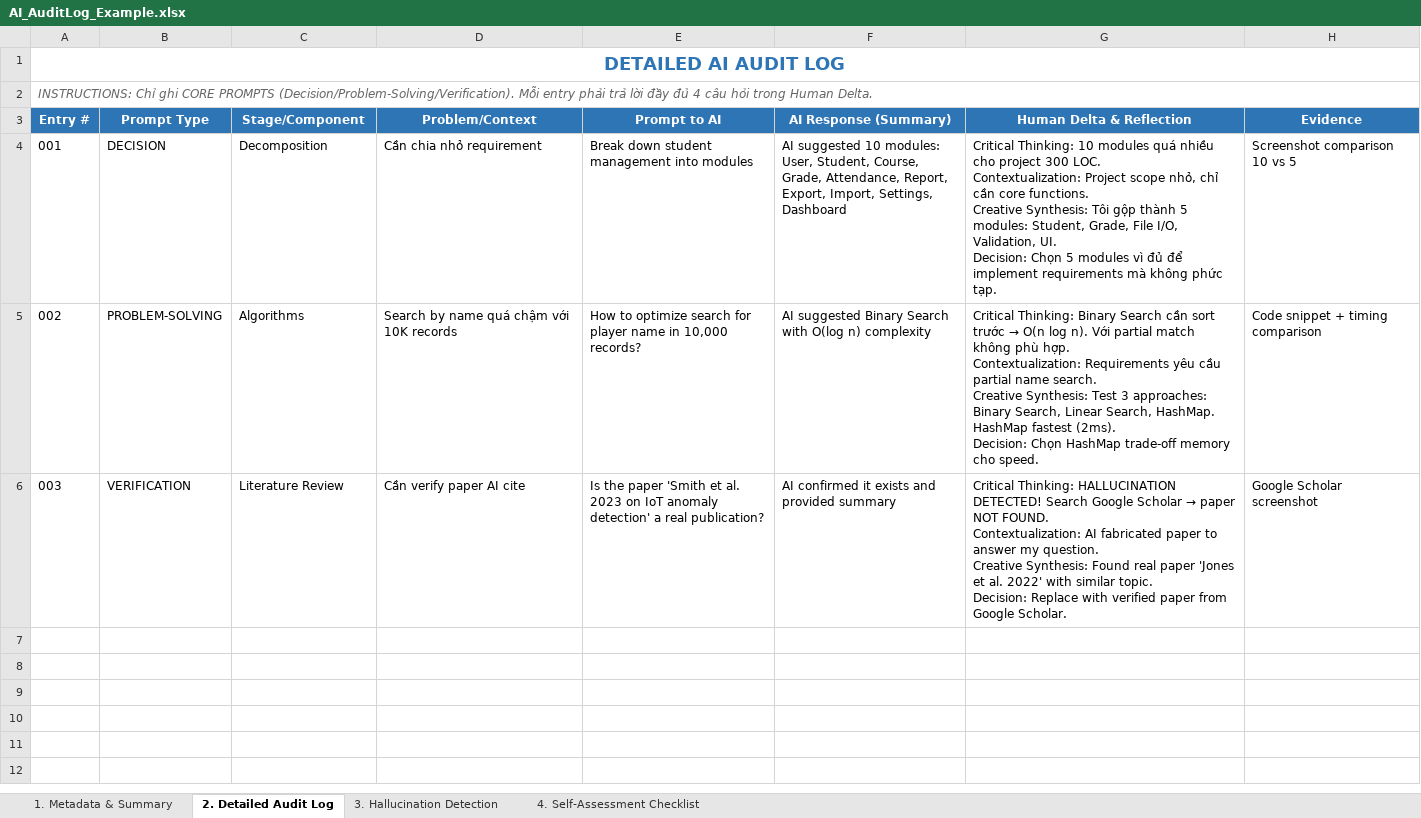
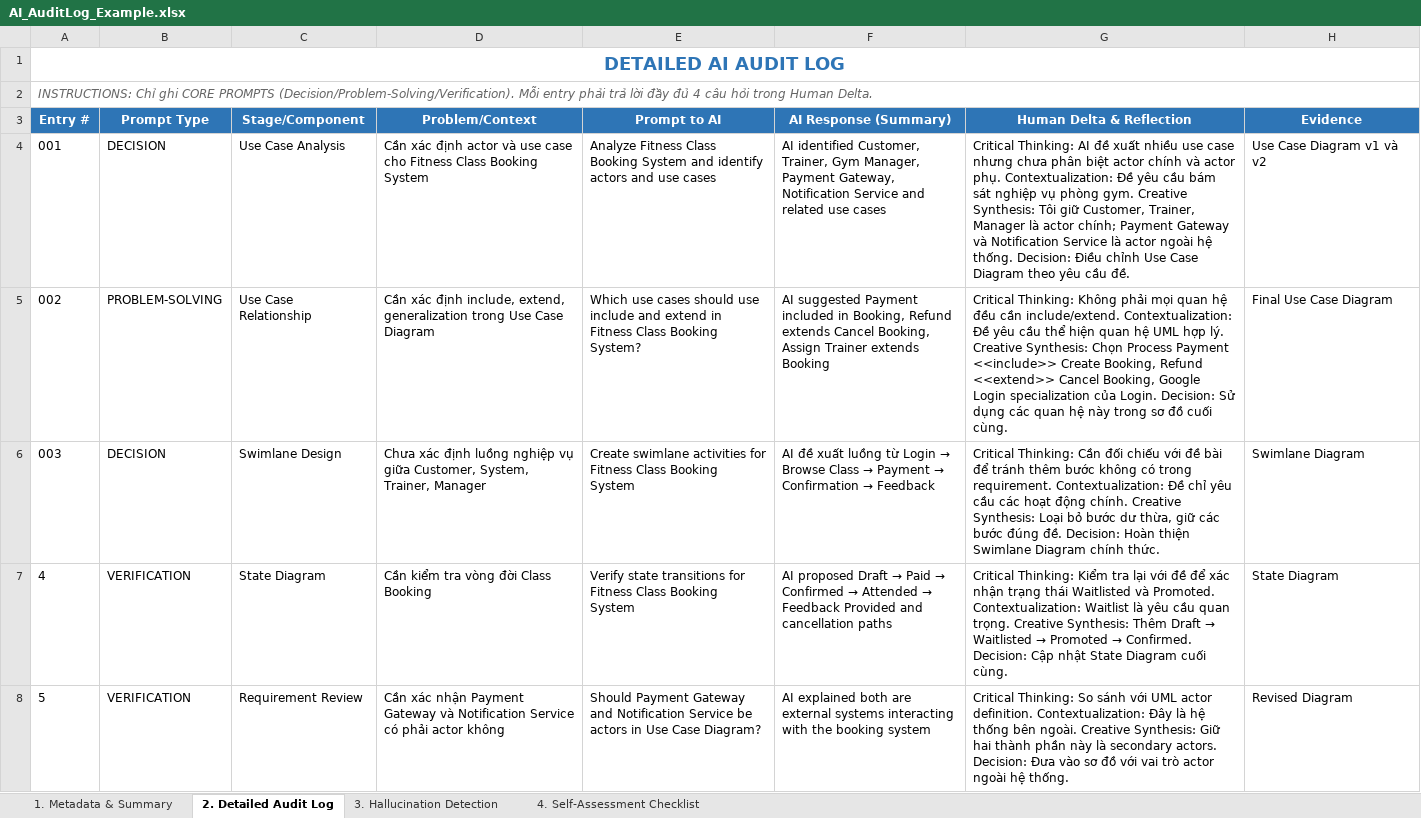
Before and after one commit to FUSU26SWR302/ai-audit-log-pdung4367, an Excel workbook: AI_AuditLog_Example.xlsx, sheet 2. Detailed Audit Log, drawn as a sheet; values as stored, in another font and other column widths than the file's, no borders; ↵ is a line break in a cell; the diff names each change by its address in the sheet, - before the commit and + after, or states it on an @@ line.

Commit message:
AI AuditLog

```diff
--- a/AI_AuditLog_Example.xlsx (sheet 2. Detailed Audit Log)
+++ b/AI_AuditLog_Example.xlsx (sheet 2. Detailed Audit Log)
-C4 (Stage/Component): Decomposition
+C4 (Stage/Component): Use Case Analysis
-D4 (Problem/Context): Cần chia nhỏ requirement
+D4 (Problem/Context): Cần xác định actor và use case cho Fitness Class Booking System
-E4 (Prompt to AI): Break down student management into modules
+E4 (Prompt to AI): Analyze Fitness Class Booking System and identify actors and use cases
-F4 (AI Response (Summary)): AI suggested 10 modules: User, Student, Course, Grade, Attendance, Report, Export, Import, Settings, Dashboard
+F4 (AI Response (Summary)): AI identified Customer, Trainer, Gym Manager, Payment Gateway, Notification Service and related use cases
-G4 (Human Delta & Reflection): Critical Thinking: 10 modules quá nhiều cho project 300 LOC. ↵ Contextualization: Project scope nhỏ, chỉ cần core functions. ↵ Creative Synthesis: Tôi gộp thành 5 modules: Student, Grade, File I/O, Validation, UI. ↵ Decision: Chọn 5 modules vì đủ để implement requirements mà không phức tạp.
+G4 (Human Delta & Reflection): Critical Thinking: AI đề xuất nhiều use case nhưng chưa phân biệt actor chính và actor phụ. Contextualization: Đề yêu cầu bám sát nghiệp vụ phòng gym. Creative Synthesis: Tôi giữ Customer, Trainer, Manager là actor chính; Payment Gateway và Notification Service là actor ngoài hệ thống. Decision: Điều chỉnh Use Case Diagram theo yêu cầu đề.
-H4 (Evidence): Screenshot comparison 10 vs 5
+H4 (Evidence): Use Case Diagram v1 và v2
-C5 (Stage/Component): Algorithms
+C5 (Stage/Component): Use Case Relationship
-D5 (Problem/Context): Search by name quá chậm với 10K records
+D5 (Problem/Context): Cần xác định include, extend, generalization trong Use Case Diagram
-E5 (Prompt to AI): How to optimize search for player name in 10,000 records?
+E5 (Prompt to AI): Which use cases should use include and extend in Fitness Class Booking System?
-F5 (AI Response (Summary)): AI suggested Binary Search with O(log n) complexity
+F5 (AI Response (Summary)): AI suggested Payment included in Booking, Refund extends Cancel Booking, Assign Trainer extends Booking
@@ G5 (Human Delta & Reflection): Critical Thinking: Binary Search cần sort trước → O(n log n). Với partial match không phù hợp. ↵ Contextualization: Requirements yêu cầu partial name search. ↵ Creative Synthesis: Test 3 approaches: Binary Search, Linear Search, HashMap. HashMap fastest (2ms). ↵ Decision: Chọn HashMap trade-off memory cho speed. → Critical Thinking: Không phải mọi quan hệ đều cần include/extend. Contextualization: Đề yêu cầu thể hiện quan hệ UML hợp lý. Creative Synthesis: Chọn Process Payment <<include>> Create Booking, Refund <<extend>> Cancel Booking, Google Login specialization của Login. Decision: Sử dụng các quan hệ này trong sơ đồ cuối cùng. @@
-H5 (Evidence): Code snippet + timing comparison
+H5 (Evidence): Final Use Case Diagram
-B6 (Prompt Type): VERIFICATION
+B6 (Prompt Type): DECISION
-C6 (Stage/Component): Literature Review
+C6 (Stage/Component): Swimlane Design
-D6 (Problem/Context): Cần verify paper AI cite
+D6 (Problem/Context): Chưa xác định luồng nghiệp vụ giữa Customer, System, Trainer, Manager
-E6 (Prompt to AI): Is the paper 'Smith et al. 2023 on IoT anomaly detection' a real publication?
+E6 (Prompt to AI): Create swimlane activities for Fitness Class Booking System
@@ F6 (AI Response (Summary)): AI confirmed it exists and provided summary → AI đề xuất luồng từ Login → Browse Class → Payment → Confirmation → Feedback @@
@@ G6 (Human Delta & Reflection): Critical Thinking: HALLUCINATION DETECTED! Search Google Scholar → paper NOT FOUND. ↵ Contextualization: AI fabricated paper to answer my question. ↵ Creative Synthesis: Found real paper 'Jones et al. 2022' with similar topic. ↵ Decision: Replace with verified paper from Google Scholar. → Critical Thinking: Cần đối chiếu với đề bài để tránh thêm bước không có trong requirement. Contextualization: Đề chỉ yêu cầu các hoạt động chính. Creative Synthesis: Loại bỏ bước dư thừa, giữ các bước đúng đề. Decision: Hoàn thiện Swimlane Diagram chính thức. @@
-H6 (Evidence): Google Scholar screenshot
+H6 (Evidence): Swimlane Diagram
+row 7: 4 | VERIFICATION | State Diagram | Cần kiểm tra vòng đời Class Booking | Verify state transitions for Fitness Class Booking System | AI proposed Draft → Paid → Confirmed → Attended → Feedback Provided and cancellation paths | Critical Thinking: Kiểm tra lại với đề để xác nhận trạng thái Waitlisted và Promoted. Contextualization: Waitlist là yêu cầu quan trọng. Creative Synthesis: Thêm Draft → Waitlisted → Promoted → Confirmed. Decision: Cập nhật State Diagram cuối cùng. | State Diagram
+row 8: 5 | VERIFICATION | Requirement Review | Cần xác nhận Payment Gateway và Notification Service có phải actor không | Should Payment Gateway and Notification Service be actors in Use Case Diagram? | AI explained both are external systems interacting with the booking system | Critical Thinking: So sánh với UML actor definition. Contextualization: Đây là hệ thống bên ngoài. Creative Synthesis: Giữ hai thành phần này là secondary actors. Decision: Đưa vào sơ đồ với vai trò actor ngoài hệ thống. | Revised Diagram
```
Also changed, not shown: sheet 3. Hallucination Detection, sheet 1. Metadata & Summary.
